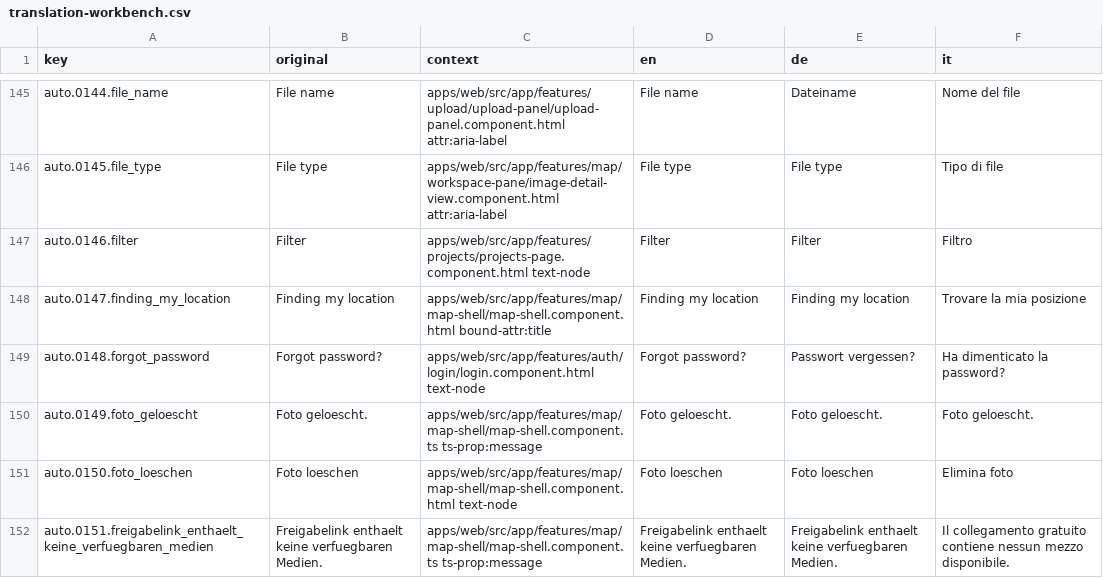
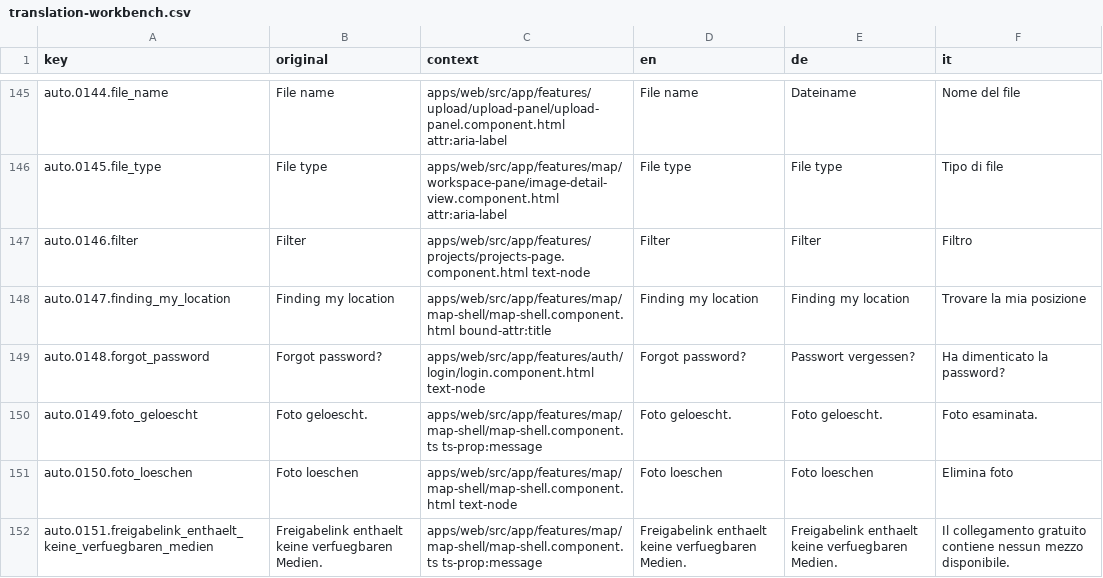
Before and after one commit to matkleve/feldpost, a CSV file: docs/i18n/translation-workbench.csv, drawn as a sheet; only a part is shown, gaps mark what is left out; the diff covers the shown part only.

```diff
--- a/docs/i18n/translation-workbench.csv
+++ b/docs/i18n/translation-workbench.csv
@@ -149,3 +149,3 @@ auto.0147.finding_my_location,Finding my location,apps/web/src/app/features/map/
 auto.0148.forgot_password,Forgot password?,apps/web/src/app/features/auth/login/login.component.html text-node,Forgot password?,Passwort vergessen?,Ha dimenticato la password?
-auto.0149.foto_geloescht,Foto geloescht.,apps/web/src/app/features/map/map-shell/map-shell.component.ts ts-prop:message,Foto geloescht.,Foto geloescht.,Foto geloescht.
+auto.0149.foto_geloescht,Foto geloescht.,apps/web/src/app/features/map/map-shell/map-shell.component.ts ts-prop:message,Foto geloescht.,Foto geloescht.,Foto esaminata.
 auto.0150.foto_loeschen,Foto loeschen,apps/web/src/app/features/map/map-shell/map-shell.component.html text-node,Foto loeschen,Foto loeschen,Elimina foto
```
Also changed, not shown: 15 edited cells elsewhere in this file, 14 other files.
